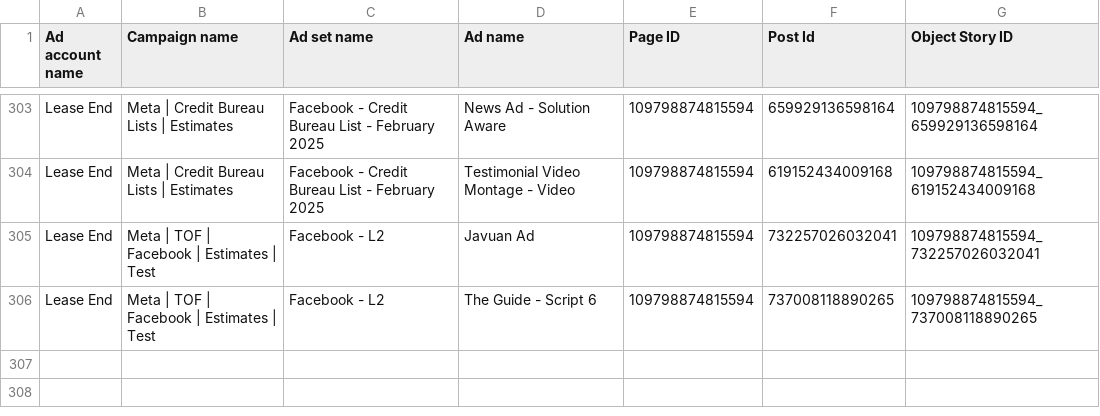
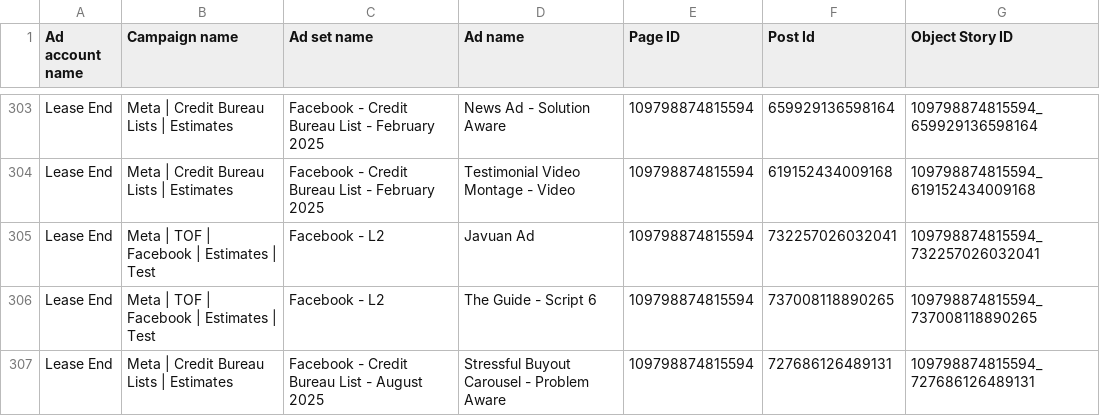
Before and after one commit to keenship1291/dspy-fastapi-api, a CSV file: active_fb_post_id.csv, drawn as a sheet; only a part is shown, gaps mark what is left out.

Commit message:
Add FB post: Stressful Buyout Carousel - Pr - Post ID 727686126489131

```diff
--- a/active_fb_post_id.csv
+++ b/active_fb_post_id.csv
@@ -306 +306,2 @@ Lease End,Meta | TOF | Facebook | Estimates | Test,Facebook - L2,Javuan Ad,10979
 Lease End,Meta | TOF | Facebook | Estimates | Test,Facebook - L2,The Guide - Script 6,109798874815594,737008118890265,109798874815594_737008118890265
+Lease End,Meta | Credit Bureau Lists | Estimates,Facebook - Credit Bureau List - August 2025,Stressful Buyout Carousel - Problem Aware,109798874815594,727686126489131,109798874815594_727686126489131
```
